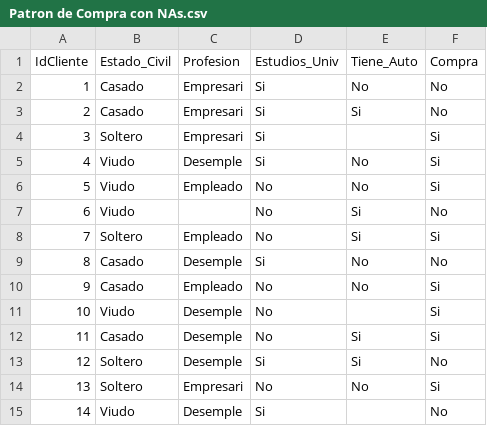
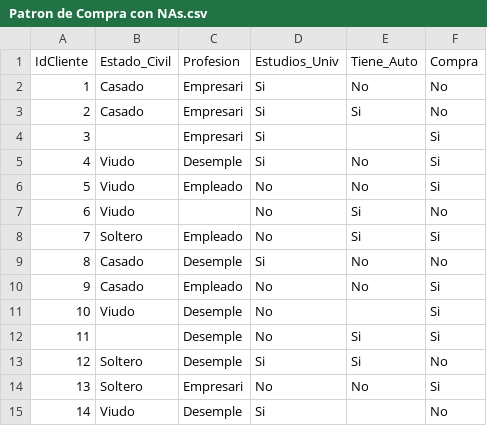
Before and after one commit to rociochavezmx/Rocio-Chavez-youtube-Files, a CSV file: Patron de Compra con NAs.csv, drawn as a sheet.

Commit message:
Add files via upload

```diff
--- a/Patron de Compra con NAs.csv
+++ b/Patron de Compra con NAs.csv
@@ -3,3 +3,3 @@ IdCliente,Estado_Civil,Profesion,Estudios_Univ,Tiene_Auto,Compra
 2,Casado,Empresari,Si,Si,No
-3,Soltero,Empresari,Si,,Si
+3,,Empresari,Si,,Si
 4,Viudo,Desemple,Si,No,Si
@@ -11,3 +11,3 @@ IdCliente,Estado_Civil,Profesion,Estudios_Univ,Tiene_Auto,Compra
 10,Viudo,Desemple,No,,Si
-11,Casado,Desemple,No,Si,Si
+11,,Desemple,No,Si,Si
 12,Soltero,Desemple,Si,Si,No
```
